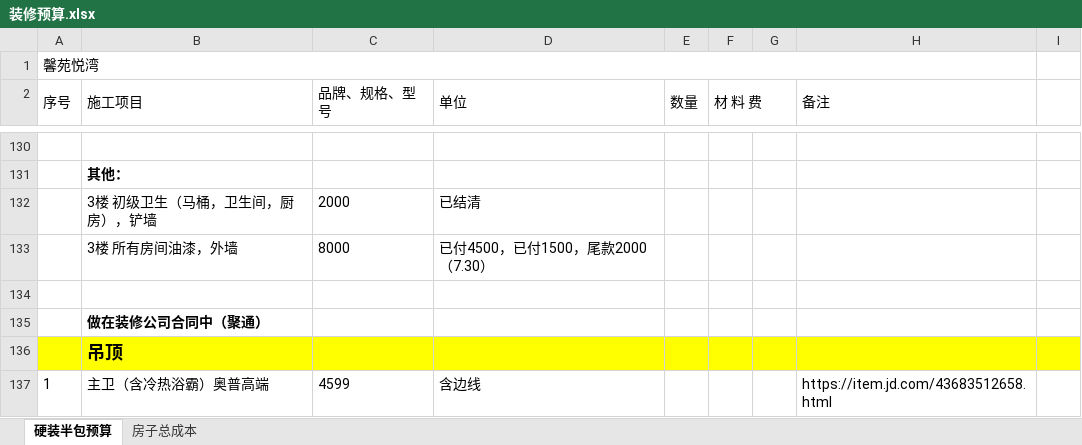
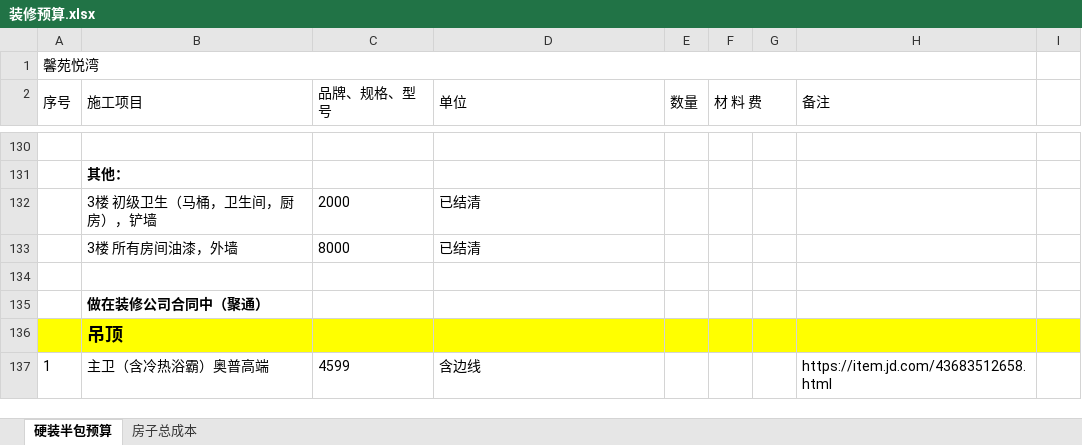
Before and after one commit to shilei-wang/waterdrop, an Excel workbook: common/iris 主要模块/装修预算.xlsx, sheet 硬装半包预算, drawn as a sheet; only a part is shown, gaps mark what is left out; values as stored, in another font and other column widths than the file's, no borders; the diff names each change by its address in the sheet, - before the commit and + after, or states it on an @@ line.

```diff
--- a/common/iris 主要模块/装修预算.xlsx (sheet 硬装半包预算)
+++ b/common/iris 主要模块/装修预算.xlsx (sheet 硬装半包预算)
-D133 (单位): 已付4500，已付1500，尾款2000（7.30）
+D133 (单位): 已结清
```
